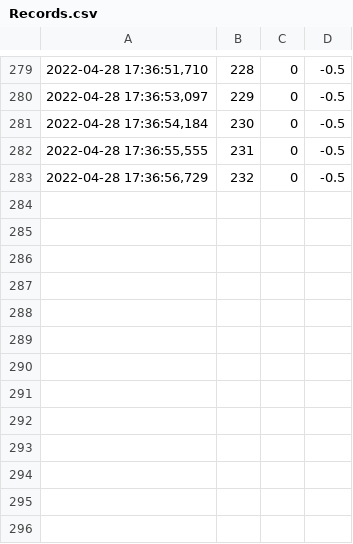
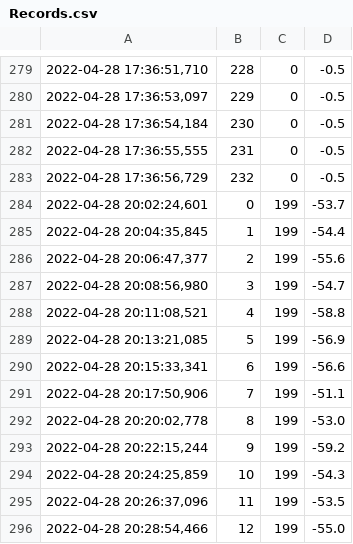
Before and after one commit to 312707047/Portfolio-Optimizer, a CSV file: output/Records.csv, drawn as a sheet; only a part is shown, gaps mark what is left out; the diff names each change by its address in the sheet, - before the commit and + after, or states it on an @@ line.

```diff
--- a/output/Records.csv
+++ b/output/Records.csv
+row 284: 2022-04-28 20:02:24,601 | 0 | 199 | -53.7
+row 285: 2022-04-28 20:04:35,845 | 1 | 199 | -54.4
+row 286: 2022-04-28 20:06:47,377 | 2 | 199 | -55.6
+row 287: 2022-04-28 20:08:56,980 | 3 | 199 | -54.7
+row 288: 2022-04-28 20:11:08,521 | 4 | 199 | -58.8
+row 289: 2022-04-28 20:13:21,085 | 5 | 199 | -56.9
+row 290: 2022-04-28 20:15:33,341 | 6 | 199 | -56.6
+row 291: 2022-04-28 20:17:50,906 | 7 | 199 | -51.1
+row 292: 2022-04-28 20:20:02,778 | 8 | 199 | -53.0
+row 293: 2022-04-28 20:22:15,244 | 9 | 199 | -59.2
+row 294: 2022-04-28 20:24:25,859 | 10 | 199 | -54.3
+row 295: 2022-04-28 20:26:37,096 | 11 | 199 | -53.5
+row 296: 2022-04-28 20:28:54,466 | 12 | 199 | -55.0
```
Also changed, not shown: 3 other files.
